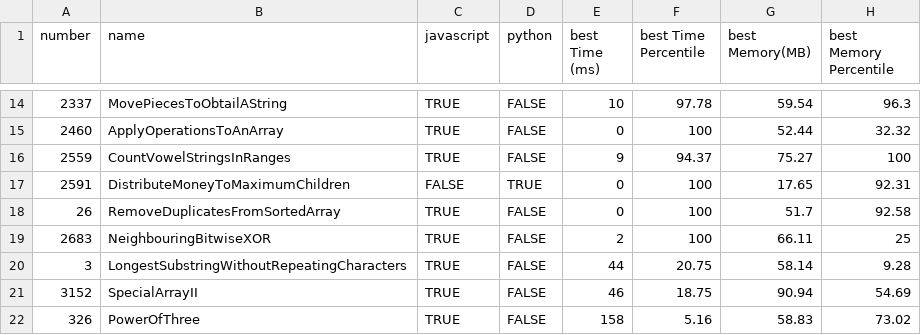
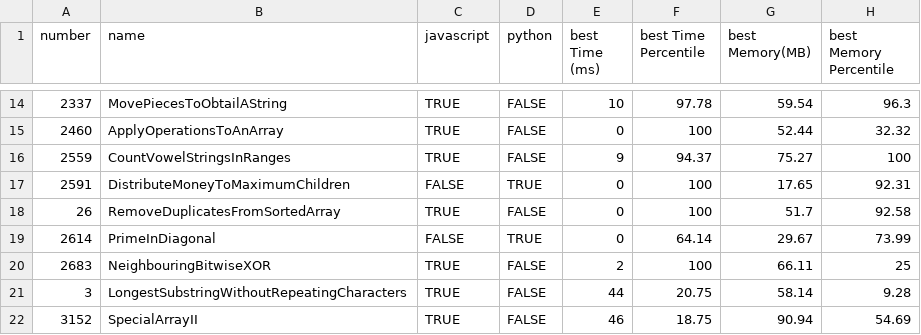
Before and after one commit to morpheus-14/coderush, a CSV file: leetcode/solved.csv, drawn as a sheet; only a part is shown, gaps mark what is left out; the shorter side is filled out with more unchanged rows; the diff names each change by its address in the sheet, - before the commit and + after, or states it on an @@ line.

Commit message:
Solve Leetcode 2614

```diff
--- a/leetcode/solved.csv
+++ b/leetcode/solved.csv
+row 19: 2614 | PrimeInDiagonal | FALSE | TRUE | 0 | 64.14 | 29.67 | 73.99
```
Also changed, not shown: 4 other files.
